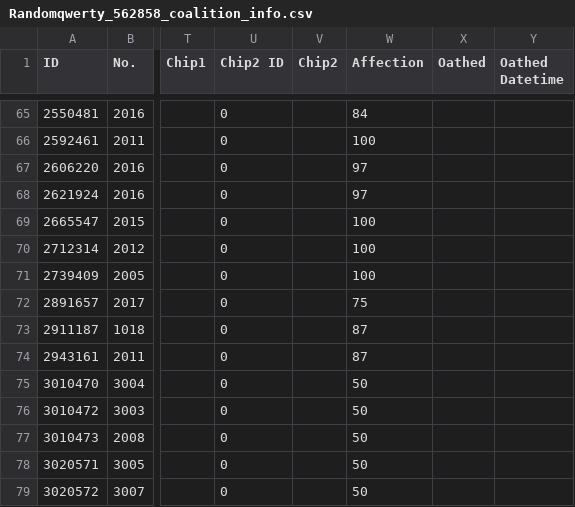
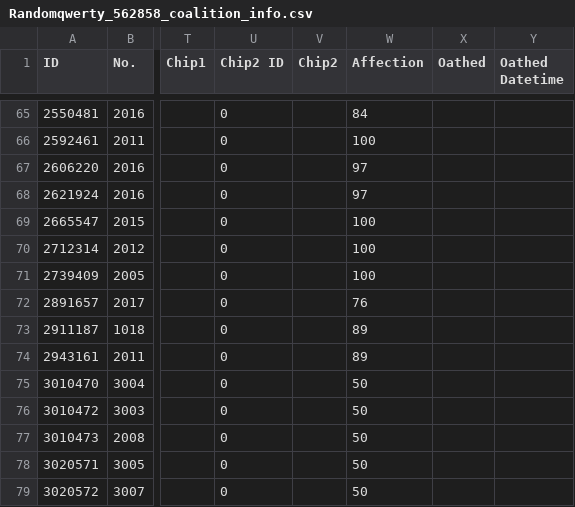
Before and after one commit to randomqwerty/randomqwerty_gfl, a CSV file: Randomqwerty_562858_coalition_info.csv, drawn as a sheet; only a part is shown, gaps mark what is left out; the diff names each change by its address in the sheet, - before the commit and + after, or states it on an @@ line.

```diff
--- a/Randomqwerty_562858_coalition_info.csv
+++ b/Randomqwerty_562858_coalition_info.csv
-W72 (Affection): 75
+W72 (Affection): 76
-W73:W74 (Affection): 87
+W73:W74 (Affection): 89
```
Also changed, not shown: Randomqwerty_562858_doll_info.csv, Randomqwerty_562858_equip_info.csv, 4 other files.
